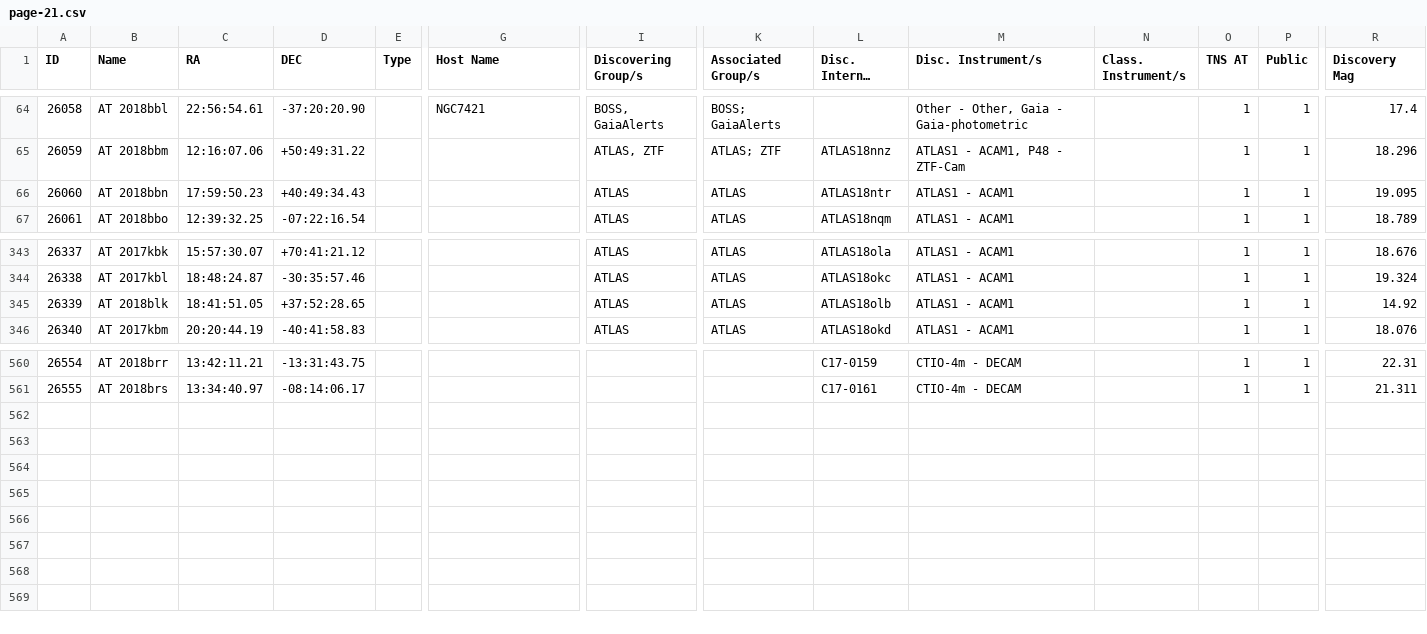
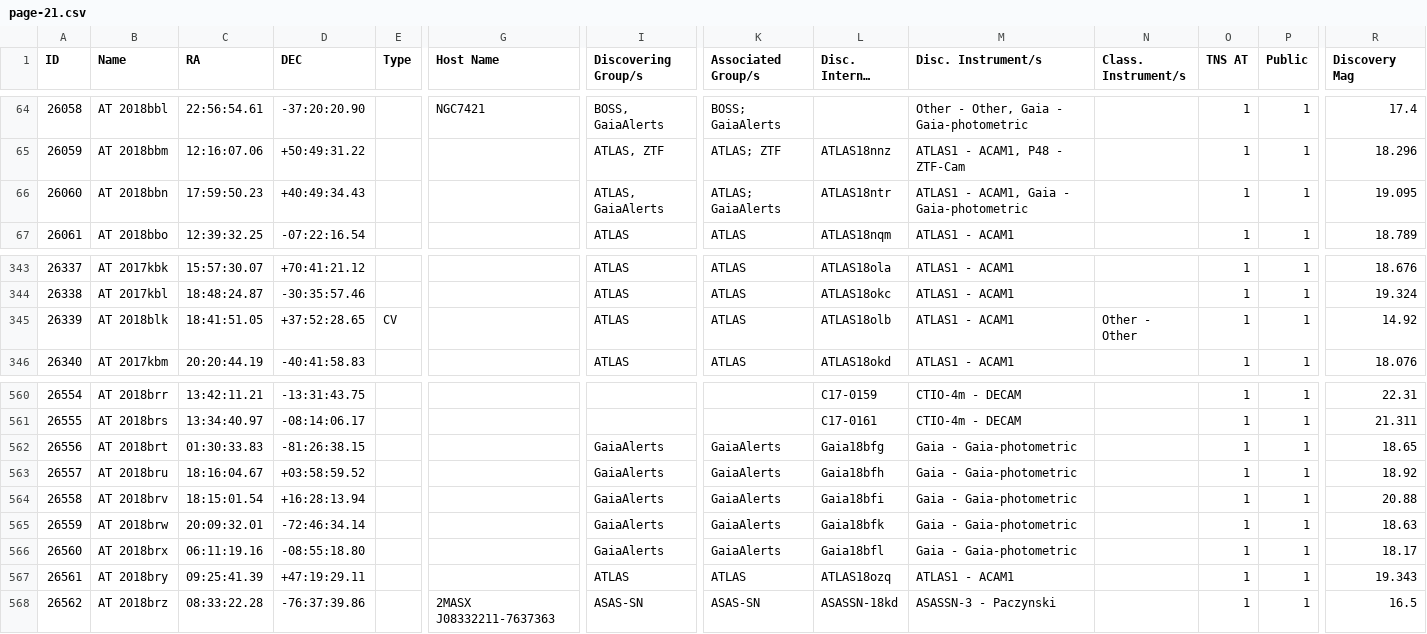
Before and after one commit to astrocatalogs/tde-external, a CSV file: TNS/page-21.csv, drawn as a sheet; only a part is shown, gaps mark what is left out; long unchanged cells end in …; rows hold the shown columns only; the diff names each change by its address in the sheet, - before the commit and + after, or states it on an @@ line.

Commit message:
Astrocats v'0.3.37' SHA'1f6f8362657b1e269b0fe11fdd55f25f531a0129' - TidalDisruptionCatalog SHA'f3e4f859dfcf1858f3a51403715c040e6cae04dc' : 'push' - adding all files.

```diff
--- a/TNS/page-21.csv
+++ b/TNS/page-21.csv
-I66 (Discovering Group/s): ATLAS
+I66 (Discovering Group/s): ATLAS, GaiaAlerts
-K66 (Associated Group/s): ATLAS
+K66 (Associated Group/s): ATLAS; GaiaAlerts
-M66 (Disc. Instrument/s): ATLAS1 - ACAM1
+M66 (Disc. Instrument/s): ATLAS1 - ACAM1, Gaia - Gaia-photometric
-E345 (Type): (empty)
+E345 (Type): CV
-N345 (Class. Instrument/s): (empty)
+N345 (Class. Instrument/s): Other - Other
+row 562: 26556 | AT 2018brt | 01:30:33.83 | -81:26:38.15 |  |  | GaiaAlerts | GaiaAlerts | Gaia18bfg | Gaia - Gaia-photometric |  | 1 | 1 | 18.65
+row 563: 26557 | AT 2018bru | 18:16:04.67 | +03:58:59.52 |  |  | GaiaAlerts | GaiaAlerts | Gaia18bfh | Gaia - Gaia-photometric |  | 1 | 1 | 18.92
+row 564: 26558 | AT 2018brv | 18:15:01.54 | +16:28:13.94 |  |  | GaiaAlerts | GaiaAlerts | Gaia18bfi | Gaia - Gaia-photometric |  | 1 | 1 | 20.88
+row 565: 26559 | AT 2018brw | 20:09:32.01 | -72:46:34.14 |  |  | GaiaAlerts | GaiaAlerts | Gaia18bfk | Gaia - Gaia-photometric |  | 1 | 1 | 18.63
+row 566: 26560 | AT 2018brx | 06:11:19.16 | -08:55:18.80 |  |  | GaiaAlerts | GaiaAlerts | Gaia18bfl | Gaia - Gaia-photometric |  | 1 | 1 | 18.17
+row 567: 26561 | AT 2018bry | 09:25:41.39 | +47:19:29.11 |  |  | ATLAS | ATLAS | ATLAS18ozq | ATLAS1 - ACAM1 |  | 1 | 1 | 19.343
+row 568: 26562 | AT 2018brz | 08:33:22.28 | -76:37:39.86 |  | 2MASX J08332211-7637363 | ASAS-SN | ASAS-SN | ASASSN-18kd | ASASSN-3 - Paczynski |  | 1 | 1 | 16.5
```
Also changed, not shown: TNS/index.csv, TNS/page-18.csv, 8 other files.
